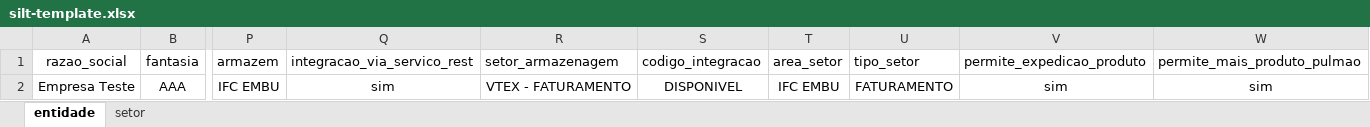
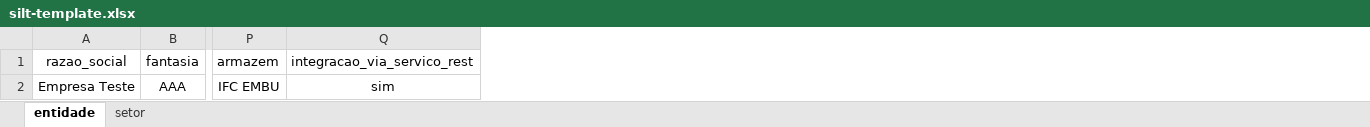
Before and after one commit to LFSOFTWARE/infra-aauto, an Excel workbook: infraAuto/silt-template.xlsx, sheet entidade, drawn as a sheet; only a part is shown, gaps mark what is left out; values as stored, in another font and other column widths than the file's, no borders; the diff names each change by its address in the sheet, - before the commit and + after, or states it on an @@ line.

Commit message:
feat: setor

```diff
--- a/infraAuto/silt-template.xlsx (sheet entidade)
+++ b/infraAuto/silt-template.xlsx (sheet entidade)
-column R (setor_armazenagem), row 2: VTEX - FATURAMENTO
-column S (codigo_integracao), row 2: DISPONIVEL
-column T (area_setor), row 2: IFC EMBU
-column U (tipo_setor), row 2: FATURAMENTO
-column V (permite_expedicao_produto), row 2: sim
-column W (permite_mais_produto_pulmao), row 2: sim
```
Also changed, not shown: sheet setor, 4 other files.
